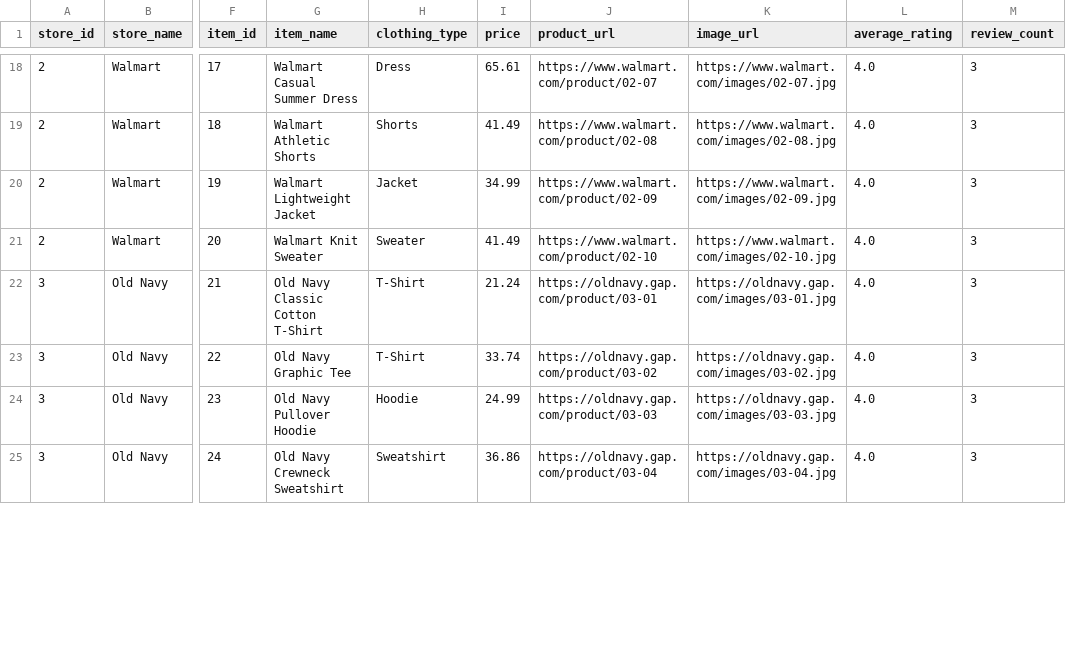
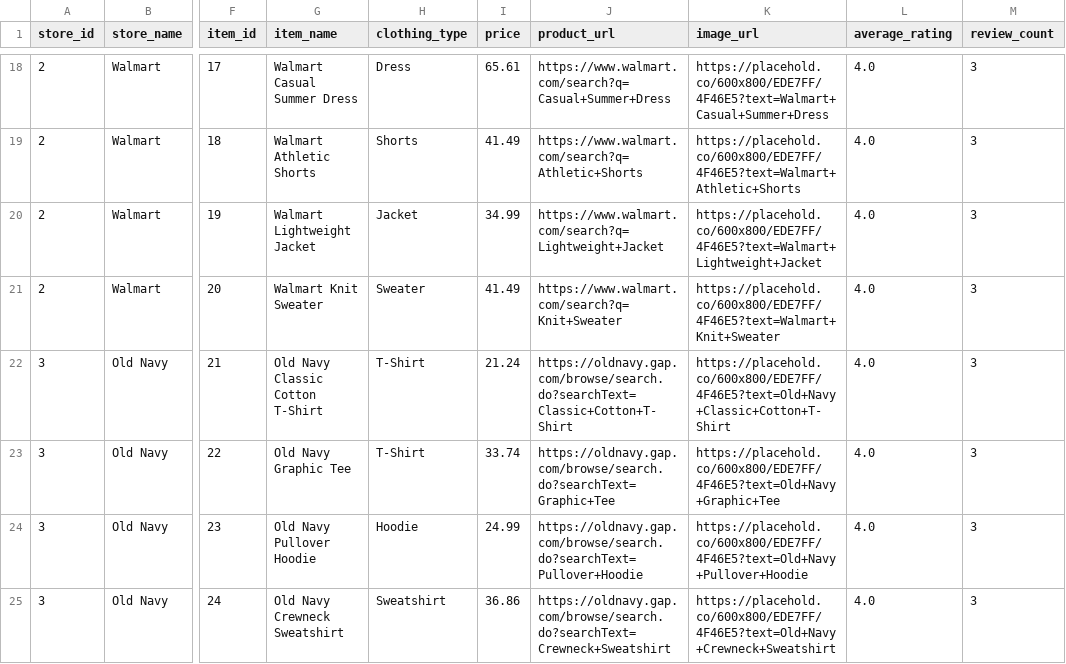
Before and after one commit to ksuper1111/Closet-app, a CSV file: clothing_store_database-3.csv, drawn as a sheet; only a part is shown, gaps mark what is left out; the diff covers the shown part only; the diff names each change by its address in the sheet, - before the commit and + after, or states it on an @@ line.

```diff
--- a/clothing_store_database-3.csv
+++ b/clothing_store_database-3.csv
-J18 (product_url): https://www.walmart.com/product/02-07
+J18 (product_url): https://www.walmart.com/search?q=Casual+Summer+Dress
-K18 (image_url): https://www.walmart.com/images/02-07.jpg
+K18 (image_url): https://placehold.co/600x800/EDE7FF/4F46E5?text=Walmart+Casual+Summer+Dress
-J19 (product_url): https://www.walmart.com/product/02-08
+J19 (product_url): https://www.walmart.com/search?q=Athletic+Shorts
-K19 (image_url): https://www.walmart.com/images/02-08.jpg
+K19 (image_url): https://placehold.co/600x800/EDE7FF/4F46E5?text=Walmart+Athletic+Shorts
-J20 (product_url): https://www.walmart.com/product/02-09
+J20 (product_url): https://www.walmart.com/search?q=Lightweight+Jacket
-K20 (image_url): https://www.walmart.com/images/02-09.jpg
+K20 (image_url): https://placehold.co/600x800/EDE7FF/4F46E5?text=Walmart+Lightweight+Jacket
-J21 (product_url): https://www.walmart.com/product/02-10
+J21 (product_url): https://www.walmart.com/search?q=Knit+Sweater
-K21 (image_url): https://www.walmart.com/images/02-10.jpg
+K21 (image_url): https://placehold.co/600x800/EDE7FF/4F46E5?text=Walmart+Knit+Sweater
-J22 (product_url): https://oldnavy.gap.com/product/03-01
+J22 (product_url): https://oldnavy.gap.com/browse/search.do?searchText=Classic+Cotton+T-Shirt
-K22 (image_url): https://oldnavy.gap.com/images/03-01.jpg
+K22 (image_url): https://placehold.co/600x800/EDE7FF/4F46E5?text=Old+Navy+Classic+Cotton+T-Shirt
-J23 (product_url): https://oldnavy.gap.com/product/03-02
+J23 (product_url): https://oldnavy.gap.com/browse/search.do?searchText=Graphic+Tee
-K23 (image_url): https://oldnavy.gap.com/images/03-02.jpg
+K23 (image_url): https://placehold.co/600x800/EDE7FF/4F46E5?text=Old+Navy+Graphic+Tee
-J24 (product_url): https://oldnavy.gap.com/product/03-03
+J24 (product_url): https://oldnavy.gap.com/browse/search.do?searchText=Pullover+Hoodie
-K24 (image_url): https://oldnavy.gap.com/images/03-03.jpg
+K24 (image_url): https://placehold.co/600x800/EDE7FF/4F46E5?text=Old+Navy+Pullover+Hoodie
-J25 (product_url): https://oldnavy.gap.com/product/03-04
+J25 (product_url): https://oldnavy.gap.com/browse/search.do?searchText=Crewneck+Sweatshirt
-K25 (image_url): https://oldnavy.gap.com/images/03-04.jpg
+K25 (image_url): https://placehold.co/600x800/EDE7FF/4F46E5?text=Old+Navy+Crewneck+Sweatshirt
```
Also changed, not shown: 184 edited cells elsewhere in this file, 7 other files.
